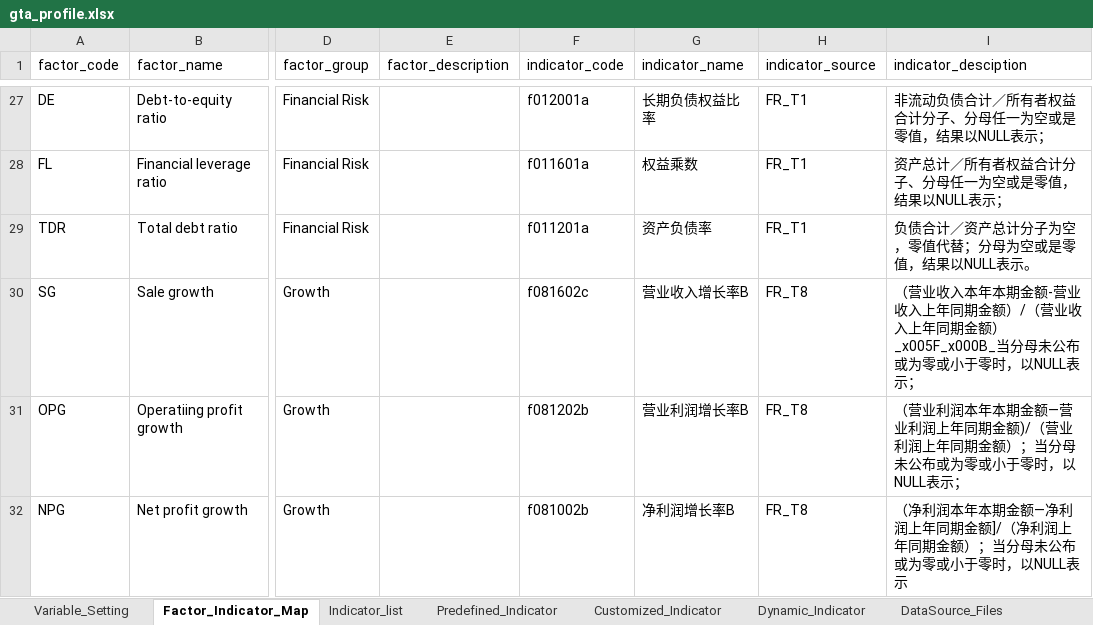
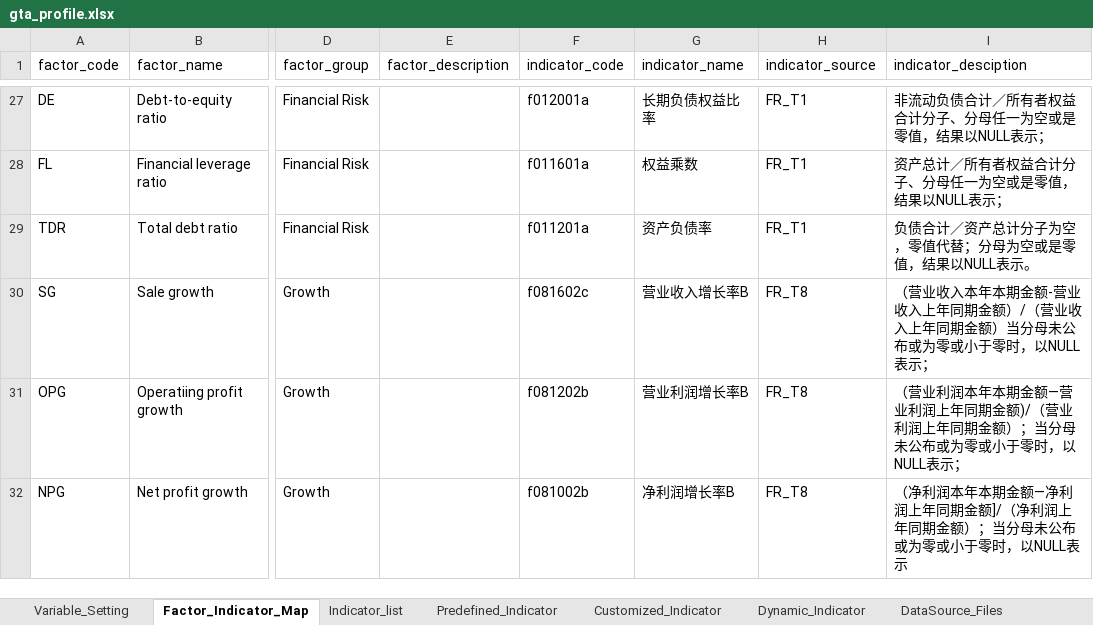
Before and after one commit to chriszheng2016/zstmodelr, an Excel workbook: inst/etc/gta_profile.xlsx, sheet Factor_Indicator_Map, drawn as a sheet; only a part is shown, gaps mark what is left out; values as stored, in another font and other column widths than the file's, no borders; conditional formats and table styles not drawn; the diff names each change by its address in the sheet, - before the commit and + after, or states it on an @@ line.

Commit message:
ENH: revise gta_fieldname to support ttm financial report      revise gta_fieldname.xlsx to generate gta_fieldname.csv to support ttm financial report in stock_db, revise gta_profile to add ttm fields as predefined indicator.

```diff
--- a/inst/etc/gta_profile.xlsx (sheet Factor_Indicator_Map)
+++ b/inst/etc/gta_profile.xlsx (sheet Factor_Indicator_Map)
-I30 (indicator_desciption): …期金额）_x005F_x000B_当分母未…
+I30 (indicator_desciption): …期金额）当分母未…
```
Also changed, not shown: sheet Predefined_Indicator, sheet Indicator_list, sheet DataSource_Files, formulas that keep their value, hidden cells, 2 other files.
